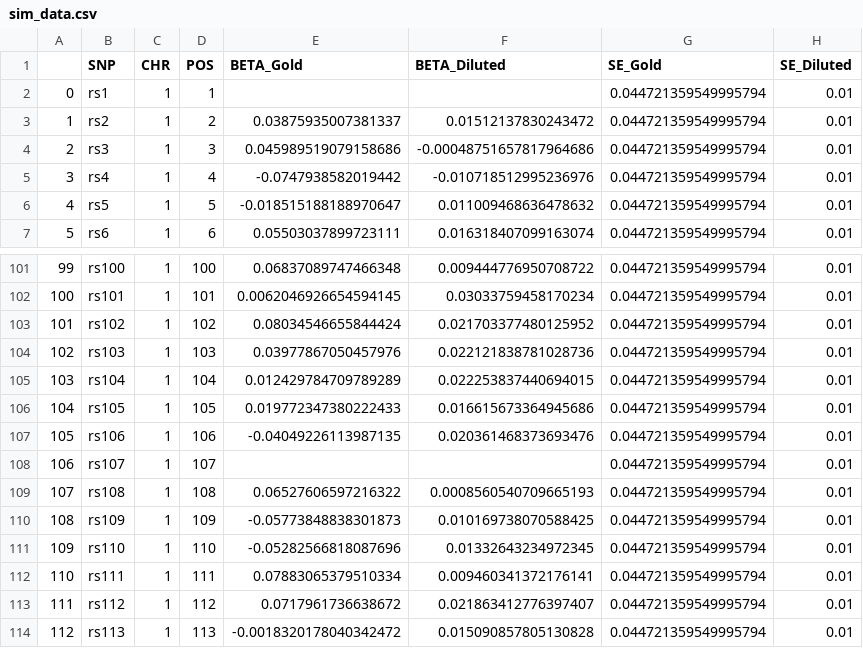
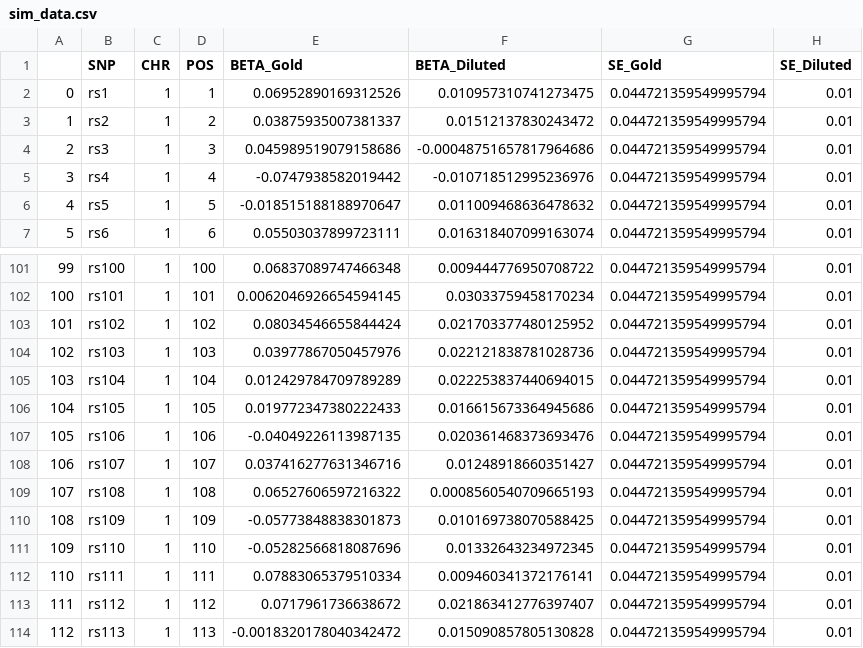
Before and after one commit to sgupta1524/PheMED, a CSV file: data/sim_data.csv, drawn as a sheet; only a part is shown, gaps mark what is left out.

Commit message:
Fix: Data input file should be original file

```diff
--- a/data/sim_data.csv
+++ b/data/sim_data.csv
@@ -1,3 +1,3 @@
 ,SNP,CHR,POS,BETA_Gold,BETA_Diluted,SE_Gold,SE_Diluted
-0,rs1,1,1,,,0.044721359549995794,0.01
+0,rs1,1,1,0.06952890169312526,0.010957310741273475,0.044721359549995794,0.01
 1,rs2,1,2,0.03875935007381337,0.01512137830243472,0.044721359549995794,0.01
@@ -107,3 +107,3 @@
 105,rs106,1,106,-0.04049226113987135,0.020361468373693476,0.044721359549995794,0.01
-106,rs107,1,107,,,0.044721359549995794,0.01
+106,rs107,1,107,0.037416277631346716,0.01248918660351427,0.044721359549995794,0.01
 107,rs108,1,108,0.06527606597216322,0.0008560540709665193,0.044721359549995794,0.01
```
Also changed, not shown: 2 other files.
